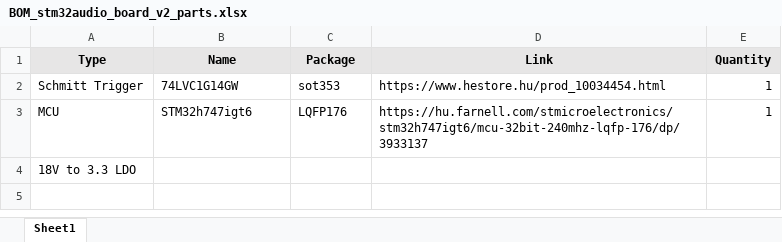
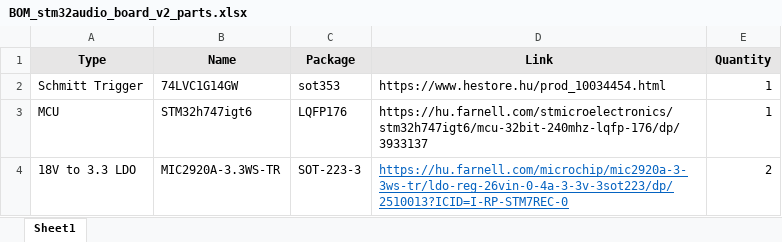
Before and after one commit to Papproni/Digital_guitar_effect, an Excel workbook: pcb/BOM_stm32audio_board_v2_parts.xlsx, sheet Sheet1, drawn as a sheet; values as stored, in another font and other column widths than the file's, no borders; the diff names each change by its address in the sheet, - before the commit and + after, or states it on an @@ line.

Commit message:
Update BOM_stm32audio_board_v2_parts.xlsx

```diff
--- a/pcb/BOM_stm32audio_board_v2_parts.xlsx (sheet Sheet1)
+++ b/pcb/BOM_stm32audio_board_v2_parts.xlsx (sheet Sheet1)
-B4 (Name): (empty)
+B4 (Name): MIC2920A-3.3WS-TR
-C4 (Package): (empty)
+C4 (Package): SOT-223-3
-D4 (Link): (empty)
+D4 (Link): https://hu.farnell.com/microchip/mic2920a-3-3ws-tr/ldo-reg-26vin-0-4a-3-3v-3sot223/dp/2510013?ICID=I-RP-STM7REC-0
-E4 (Quantity): (empty)
+E4 (Quantity): 2
```
